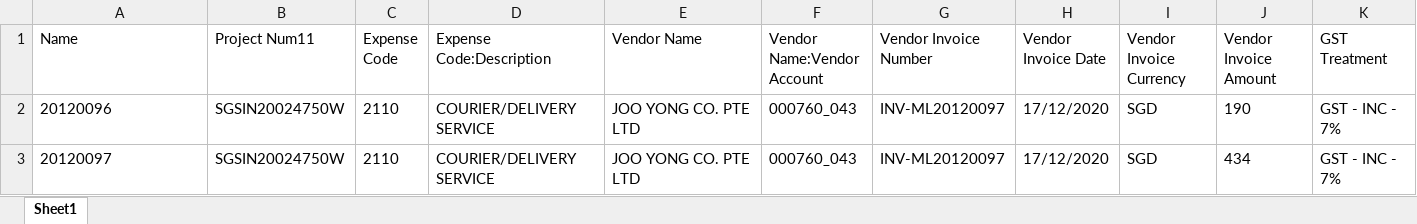
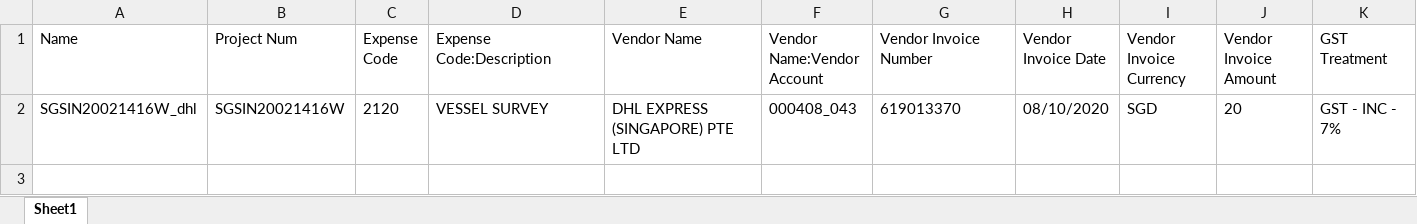
Before and after one commit to liyanarosdi/S5_InvoiceRegister, an Excel workbook: Data/Temp/SharePoint.xlsx, sheet Sheet1, drawn as a sheet; only a part is shown; values as stored, in another font and other column widths than the file's, no borders; removed rows and columns are numbered as before the commit, all else as after; rows hold the shown columns only; the diff names each change by its address in the sheet, - before the commit and + after, or states it on an @@ line.

```diff
--- a/Data/Temp/SharePoint.xlsx (sheet Sheet1)
+++ b/Data/Temp/SharePoint.xlsx (sheet Sheet1)
-B1: Project Num11
+B1: Project Num
-row 2: 20120096 | SGSIN20024750W | 2110 | COURIER/DELIVERY SERVICE | JOO YONG CO. PTE LTD | 000760_043 | INV-ML20120097 | 17/12/2020 | SGD | 190 | GST - INC - 7%
-row 3: 20120097 | SGSIN20024750W | 2110 | COURIER/DELIVERY SERVICE | JOO YONG CO. PTE LTD | 000760_043 | INV-ML20120097 | 17/12/2020 | SGD | 434 | GST - INC - 7%
+row 2: SGSIN20021416W_dhl | SGSIN20021416W | 2120 | VESSEL SURVEY | DHL EXPRESS (SINGAPORE) PTE LTD | 000408_043 | 619013370 | 08/10/2020 | SGD | 20 | GST - INC - 7%
```
Also changed, not shown: 54 other files.
